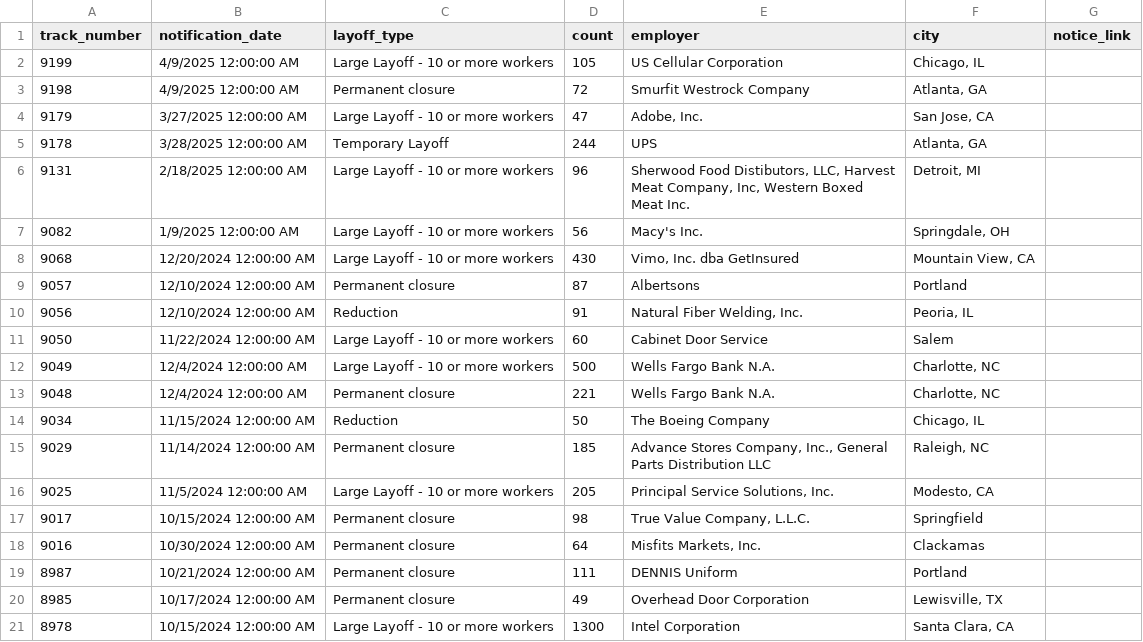
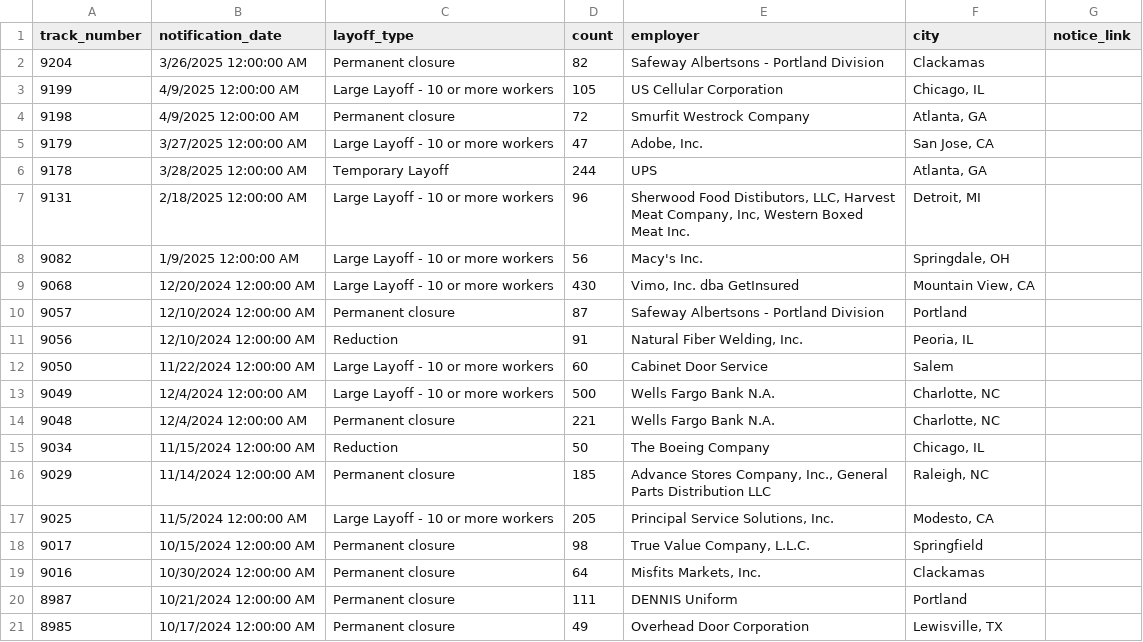
Before and after one commit to deleonkr/oregon-warn-list, a CSV file: or-warn-data.csv, drawn as a sheet.

```diff
--- a/or-warn-data.csv
+++ b/or-warn-data.csv
@@ -1,2 +1,3 @@
 track_number,notification_date,layoff_type,count,employer,city,notice_link
+9204,3/26/2025 12:00:00 AM,Permanent closure,82,Safeway Albertsons - Portland Division,Clackamas,
 9199,4/9/2025 12:00:00 AM,Large Layoff - 10 or more workers,105,US Cellular Corporation,"Chicago, IL",
@@ -8,3 +9,3 @@ track_number,notification_date,layoff_type,count,employer,city,notice_link
 9068,12/20/2024 12:00:00 AM,Large Layoff - 10 or more workers,430,"Vimo, Inc. dba GetInsured","Mountain View, CA",
-9057,12/10/2024 12:00:00 AM,Permanent closure,87,Albertsons,Portland,
+9057,12/10/2024 12:00:00 AM,Permanent closure,87,Safeway Albertsons - Portland Division,Portland,
 9056,12/10/2024 12:00:00 AM,Reduction,91,"Natural Fiber Welding, Inc.","Peoria, IL",
@@ -20,2 +21 @@ track_number,notification_date,layoff_type,count,employer,city,notice_link
 8985,10/17/2024 12:00:00 AM,Permanent closure,49,Overhead Door Corporation,"Lewisville, TX",
-8978,10/15/2024 12:00:00 AM,Large Layoff - 10 or more workers,1300,Intel Corporation,"Santa Clara, CA",
```
